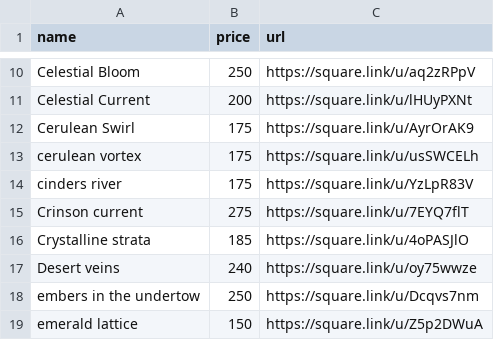
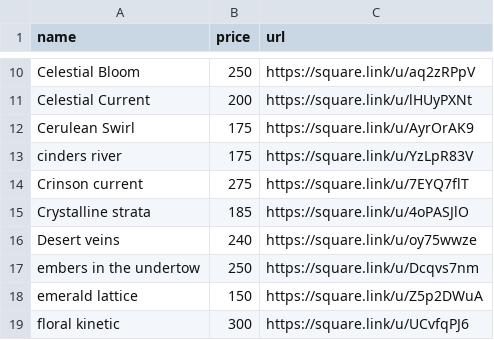
Before and after one commit to chriswbroussard-droid/ChaoticColors, a CSV file: art links csv.csv, drawn as a sheet; only a part is shown, gaps mark what is left out; the shorter side is filled out with more unchanged rows.

```diff
--- a/art links csv.csv
+++ b/art links csv.csv
@@ -12,3 +12,2 @@ Celestial Current,200,https://square.link/u/lHUyPXNt
 Cerulean Swirl,175,https://square.link/u/AyrOrAK9
-cerulean vortex,175,https://square.link/u/usSWCELh
 cinders river,175,https://square.link/u/YzLpR83V
```
Also changed, not shown: images/link/art links csv.csv, 6 other files.
